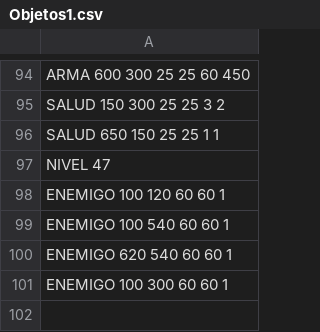
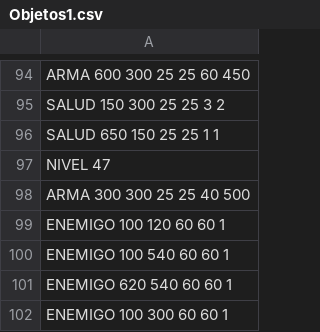
Before and after one commit to AAA-Studio/Experiment-A.L., a CSV file: bmps/Objetos/Objetos1.csv, drawn as a sheet; only a part is shown, gaps mark what is left out.

```diff
--- a/bmps/Objetos/Objetos1.csv
+++ b/bmps/Objetos/Objetos1.csv
@@ -97,2 +97,3 @@ SALUD 650 150 25 25 1 1
 NIVEL 47
+ARMA 300 300 25 25 40 500
 ENEMIGO 100 120 60 60 1
```
Also changed, not shown: 35 other files.
